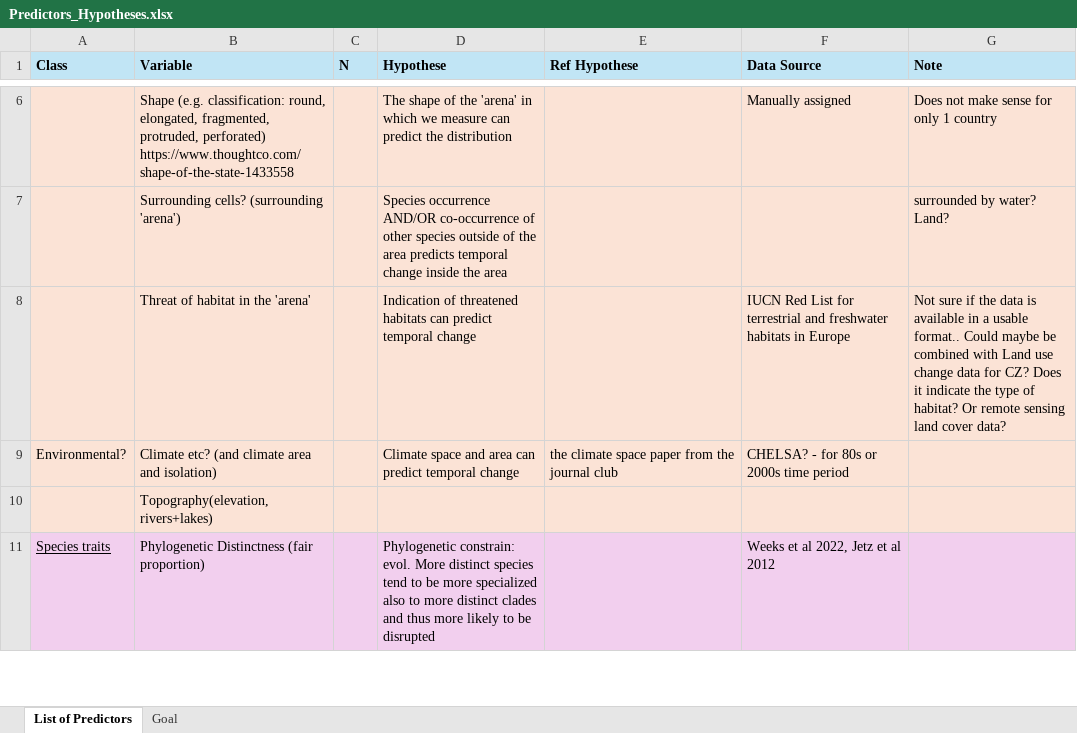
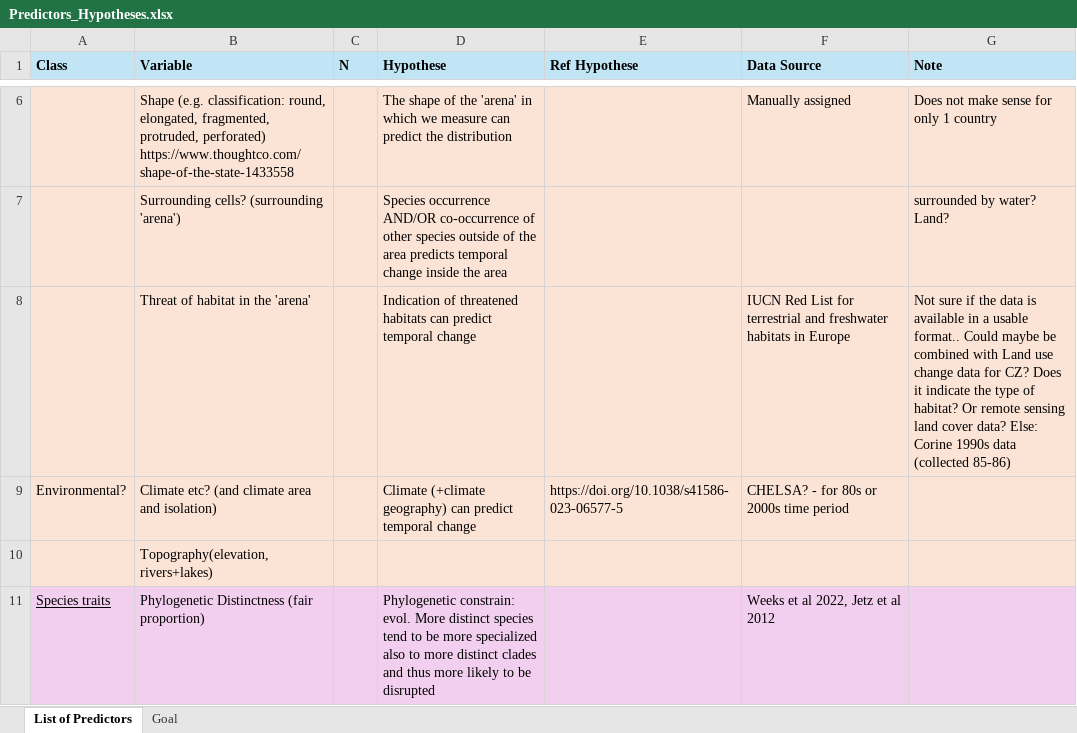
Before and after one commit to FriedaRosa/BEAST_General_Procedures, an Excel workbook: Project_Frieda/StaticPredictors/Documents/Predictors_Hypotheses.xlsx, sheet List of Predictors, drawn as a sheet; only a part is shown, gaps mark what is left out; values as stored, in another font and other column widths than the file's, no borders; the diff names each change by its address in the sheet, - before the commit and + after, or states it on an @@ line.

```diff
--- a/Project_Frieda/StaticPredictors/Documents/Predictors_Hypotheses.xlsx (sheet List of Predictors)
+++ b/Project_Frieda/StaticPredictors/Documents/Predictors_Hypotheses.xlsx (sheet List of Predictors)
-G8 (Note): …cover data?
+G8 (Note): …cover data? Else: Corine 1990s data (collected 85-86)
-D9 (Hypothese): Climate space and area can predict…
+D9 (Hypothese): Climate (+climate geography) can predict…
-E9 (Ref Hypothese): the climate space paper from the journal club
+E9 (Ref Hypothese): https://doi.org/10.1038/s41586-023-06577-5
```
Also changed, not shown: 7 other files.
